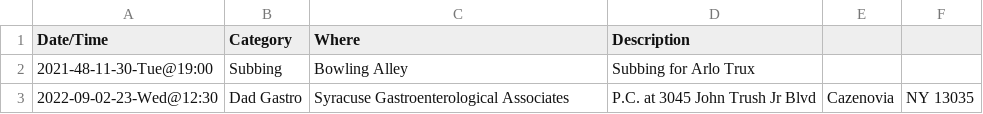
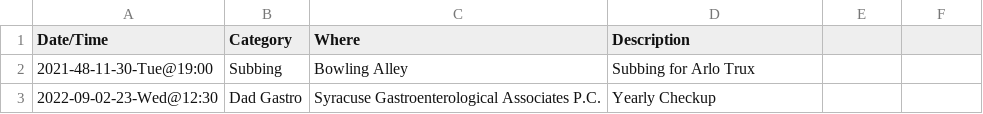
Before and after one commit to linux478/notebook, a CSV file: csv/appointments.csv, drawn as a sheet.

Commit message:
Update appointments.csv

```diff
--- a/csv/appointments.csv
+++ b/csv/appointments.csv
@@ -2,2 +2,2 @@ Date/Time,Category,Where,Description
 2021-48-11-30-Tue@19:00,Subbing,Bowling Alley,Subbing for Arlo Trux
-2022-09-02-23-Wed@12:30,Dad Gastro,Syracuse Gastroenterological Associates, P.C. at 3045 John Trush Jr Blvd, Cazenovia, NY 13035
+2022-09-02-23-Wed@12:30,Dad Gastro,Syracuse Gastroenterological Associates P.C., Yearly Checkup
```
